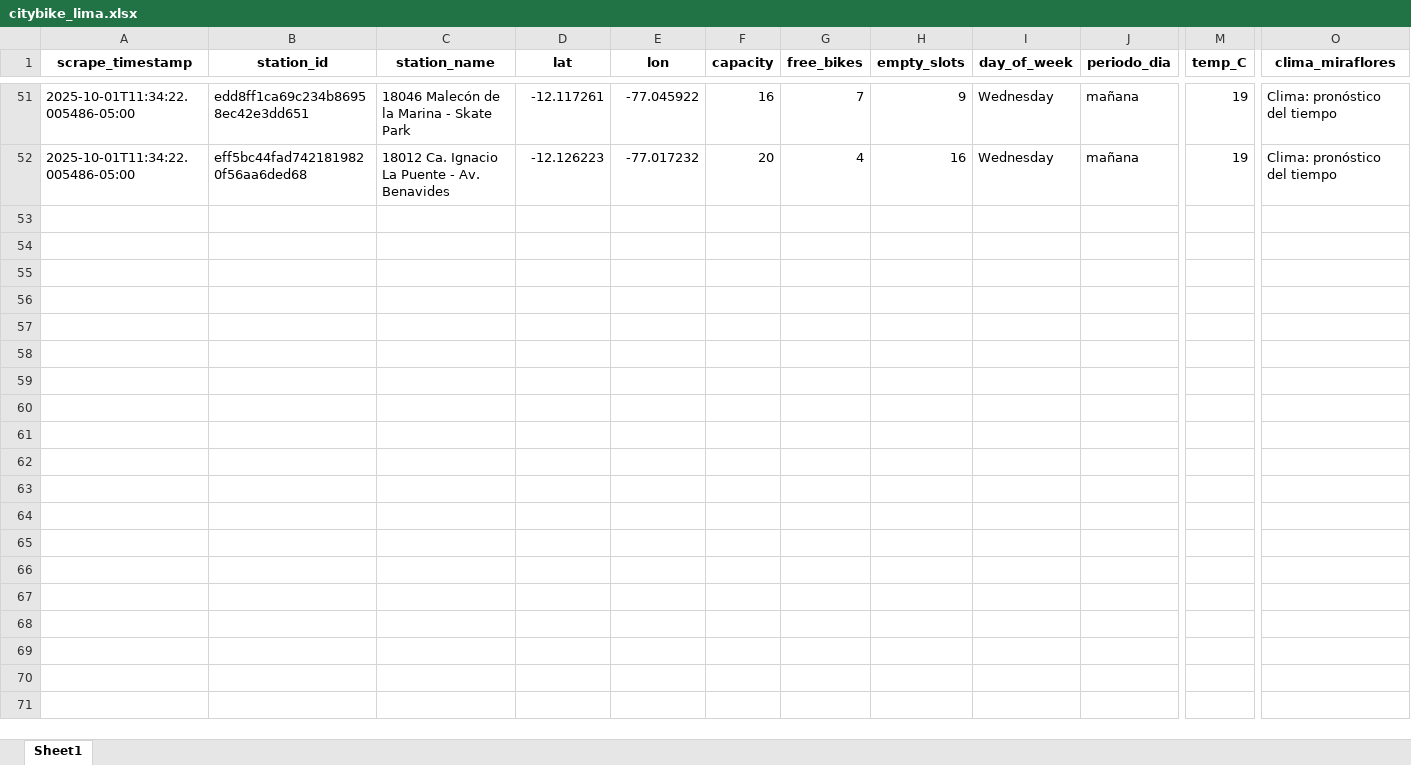
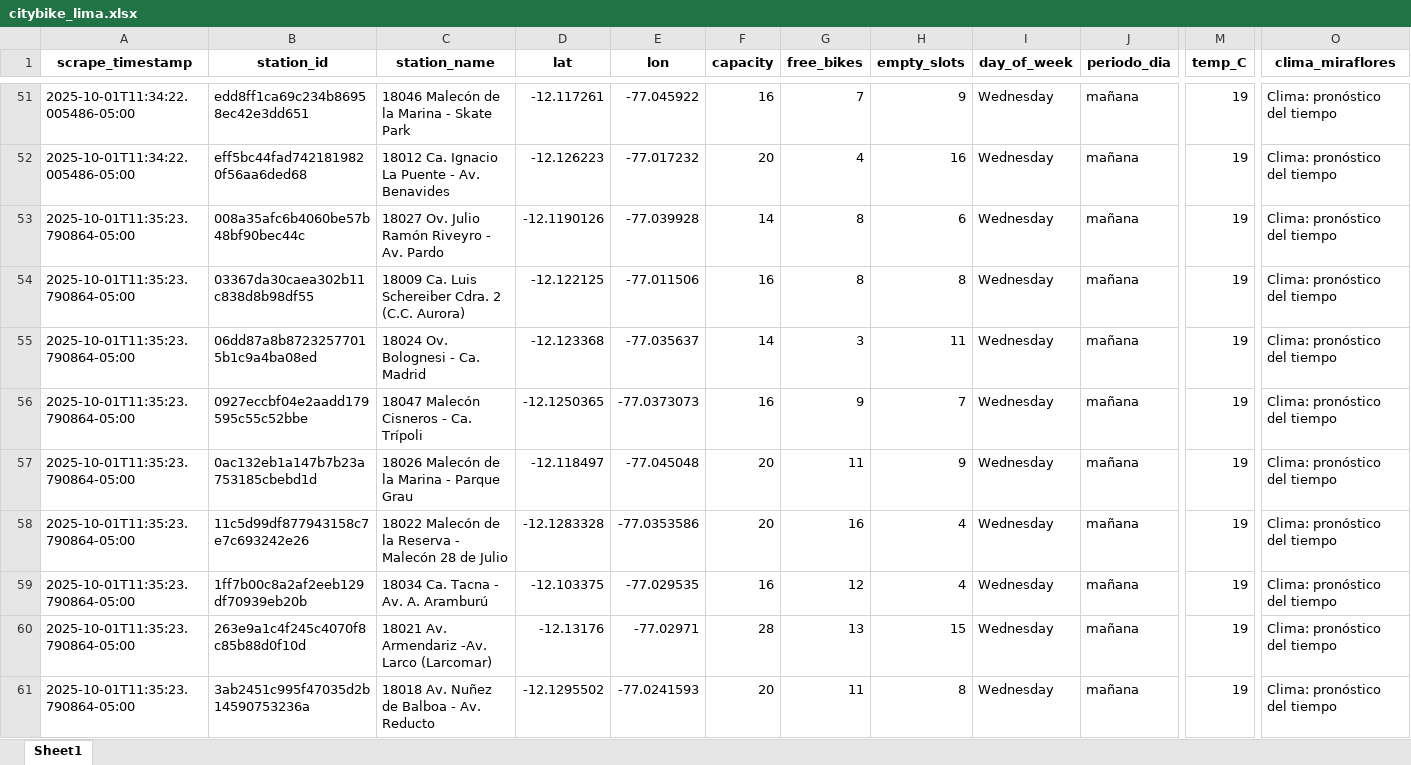
Before and after one commit to Dilan140402/Analitica-Datos, an Excel workbook: data/citybike_lima.xlsx, sheet Sheet1, drawn as a sheet; only a part is shown, gaps mark what is left out; values as stored, in another font and other column widths than the file's, no borders; rows hold the shown columns only; the diff covers the shown part only; the diff names each change by its address in the sheet, - before the commit and + after, or states it on an @@ line.

```diff
--- a/data/citybike_lima.xlsx (sheet Sheet1)
+++ b/data/citybike_lima.xlsx (sheet Sheet1)
+row 53: 2025-10-01T11:35:23.790864-05:00 | 008a35afc6b4060be57b48bf90bec44c | 18027 Ov. Julio Ramón Riveyro - Av. Pardo | -12.1190126 | -77.039928 | 14 | 8 | 6 | Wednesday | mañana | 19 | Clima: pronóstico del tiempo
+row 54: 2025-10-01T11:35:23.790864-05:00 | 03367da30caea302b11c838d8b98df55 | 18009 Ca. Luis Schereiber Cdra. 2 (C.C. Aurora) | -12.122125 | -77.011506 | 16 | 8 | 8 | Wednesday | mañana | 19 | Clima: pronóstico del tiempo
+row 55: 2025-10-01T11:35:23.790864-05:00 | 06dd87a8b87232577015b1c9a4ba08ed | 18024 Ov. Bolognesi - Ca. Madrid | -12.123368 | -77.035637 | 14 | 3 | 11 | Wednesday | mañana | 19 | Clima: pronóstico del tiempo
+row 56: 2025-10-01T11:35:23.790864-05:00 | 0927eccbf04e2aadd179595c55c52bbe | 18047 Malecón Cisneros - Ca. Trípoli | -12.1250365 | -77.0373073 | 16 | 9 | 7 | Wednesday | mañana | 19 | Clima: pronóstico del tiempo
+row 57: 2025-10-01T11:35:23.790864-05:00 | 0ac132eb1a147b7b23a753185cbebd1d | 18026 Malecón de la Marina - Parque Grau | -12.118497 | -77.045048 | 20 | 11 | 9 | Wednesday | mañana | 19 | Clima: pronóstico del tiempo
+row 58: 2025-10-01T11:35:23.790864-05:00 | 11c5d99df877943158c7e7c693242e26 | 18022 Malecón de la Reserva - Malecón 28 de Julio | -12.1283328 | -77.0353586 | 20 | 16 | 4 | Wednesday | mañana | 19 | Clima: pronóstico del tiempo
+row 59: 2025-10-01T11:35:23.790864-05:00 | 1ff7b00c8a2af2eeb129df70939eb20b | 18034 Ca. Tacna - Av. A. Aramburú | -12.103375 | -77.029535 | 16 | 12 | 4 | Wednesday | mañana | 19 | Clima: pronóstico del tiempo
+row 60: 2025-10-01T11:35:23.790864-05:00 | 263e9a1c4f245c4070f8c85b88d0f10d | 18021 Av. Armendariz -Av. Larco (Larcomar) | -12.13176 | -77.02971 | 28 | 13 | 15 | Wednesday | mañana | 19 | Clima: pronóstico del tiempo
+row 61: 2025-10-01T11:35:23.790864-05:00 | 3ab2451c995f47035d2b14590753236a | 18018 Av. Nuñez de Balboa - Av. Reducto | -12.1295502 | -77.0241593 | 20 | 11 | 8 | Wednesday | mañana | 19 | Clima: pronóstico del tiempo
```
Also changed, not shown: 42 added rows elsewhere in this sheet, 1 other file.
